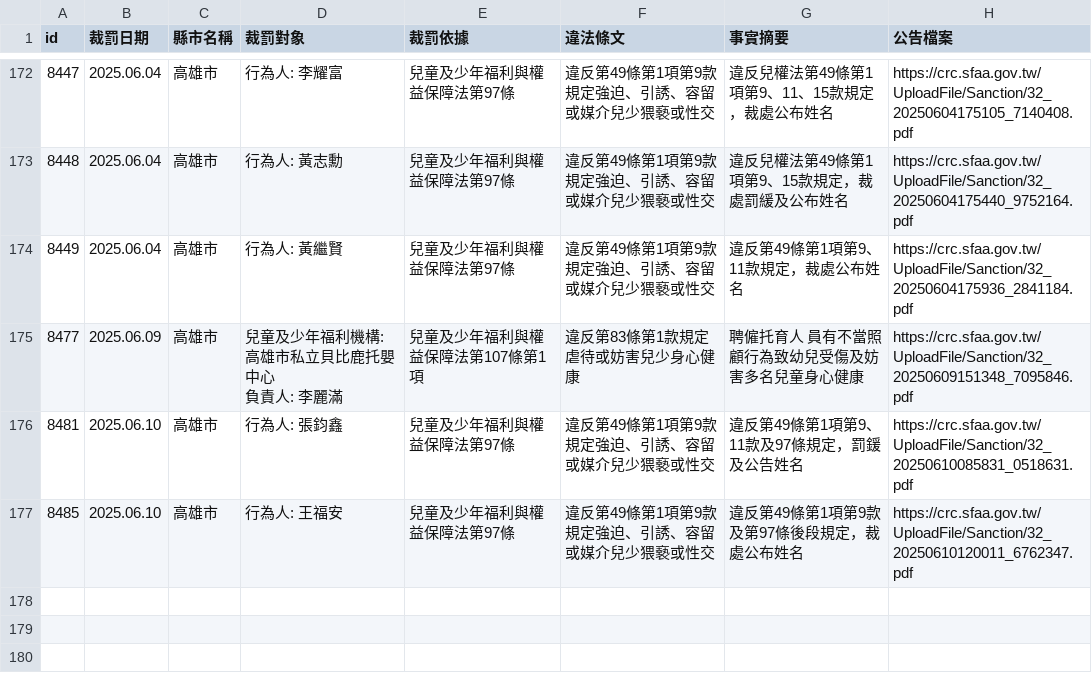
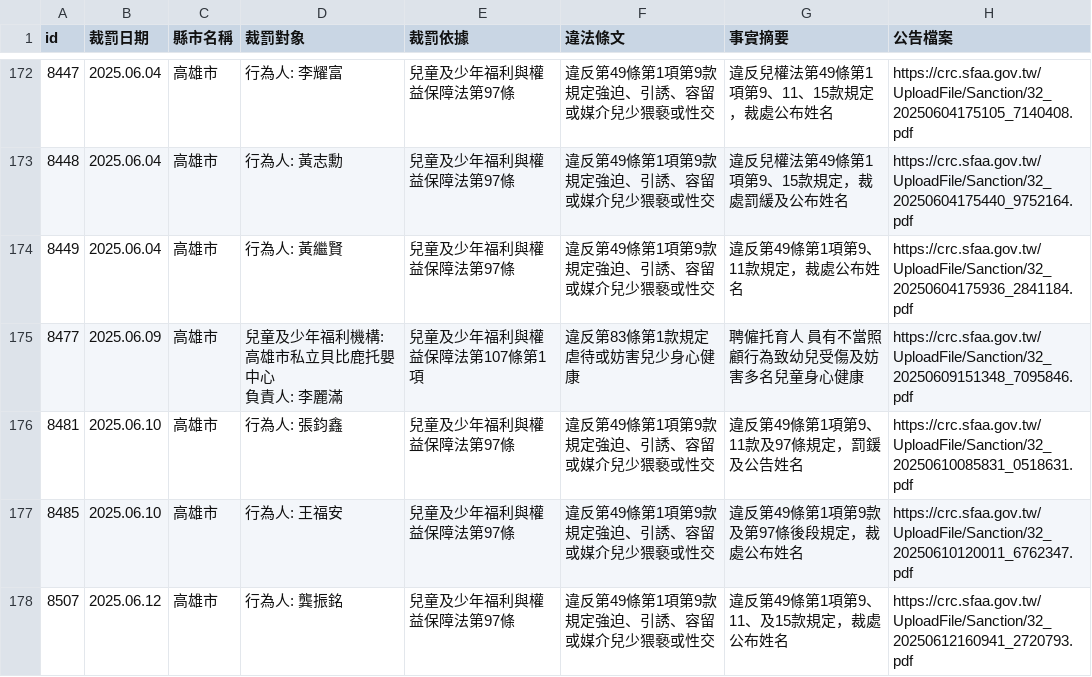
Before and after one commit to kiang/crc.sfaa.gov.tw, a CSV file: data/高雄市.csv, drawn as a sheet; only a part is shown, gaps mark what is left out.

```diff
--- a/data/高雄市.csv
+++ b/data/高雄市.csv
@@ -180 +180,2 @@ id,裁罰日期,縣市名稱,裁罰對象,裁罰依據,違法條文,事實摘要
 8485,2025.06.10,高雄市,"行為人: 王福安",兒童及少年福利與權益保障法第97條,違反第49條第1項第9款規定強迫、引誘、容留或媒介兒少猥褻或性交,違反第49條第1項第9款及第97條後段規定，裁處公布姓名,https://crc.sfaa.gov.tw/UploadFile/Sanction/32_20250610120011_6762347.pdf
+8507,2025.06.12,高雄市,"行為人: 龔振銘",兒童及少年福利與權益保障法第97條,違反第49條第1項第9款規定強迫、引誘、容留或媒介兒少猥褻或性交,違反第49條第1項第9、11、及15款規定，裁處公布姓名,https://crc.sfaa.gov.tw/UploadFile/Sanction/32_20250612160941_2720793.pdf
```
Also changed, not shown: data/台北市.csv, 8 other files.
